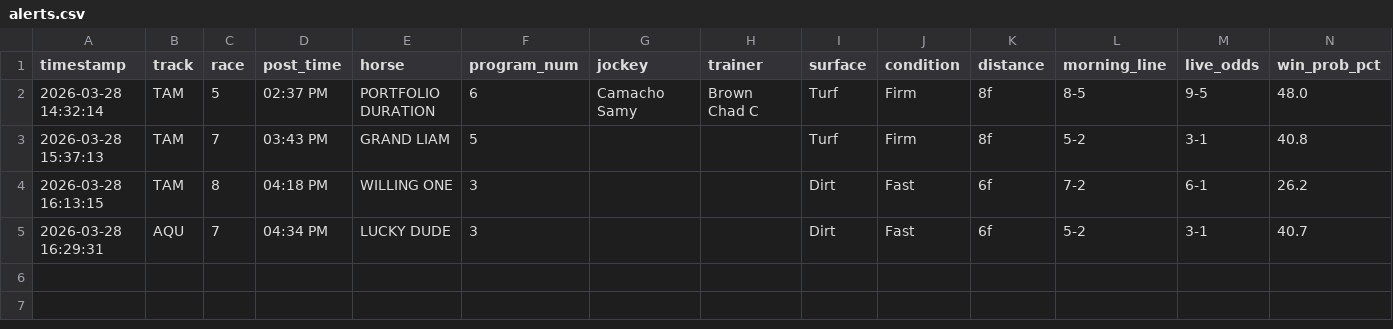
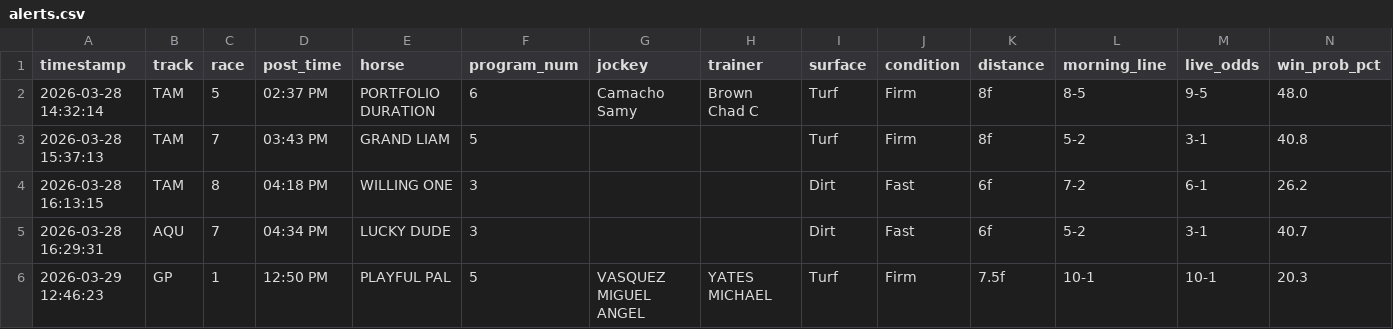
Before and after one commit to levoniuslevon/horse-edge-tips, a CSV file: alerts.csv, drawn as a sheet; only a part is shown; rows hold the shown columns only; the diff names each change by its address in the sheet, - before the commit and + after, or states it on an @@ line.

Commit message:
TIP: PLAYFUL PAL — Gulfstream Park Race 1
#5 PLAYFUL PAL
Gulfstream Park Race 1 | 12:50 PM
Edge: +11.2pp | Odds: 10-1 | Bet: $30 WIN
Model: 20.3% win probability

TOTE SIGNAL: Should control or press the pace.

```diff
--- a/alerts.csv
+++ b/alerts.csv
+row 6: 2026-03-29 12:46:23 | GP | 1 | 12:50 PM | PLAYFUL PAL | 5 | VASQUEZ MIGUEL ANGEL | YATES MICHAEL | Turf | Firm | 7.5f | 10-1 | 10-1 | 20.3
```
Also changed, not shown: 1 other file.
